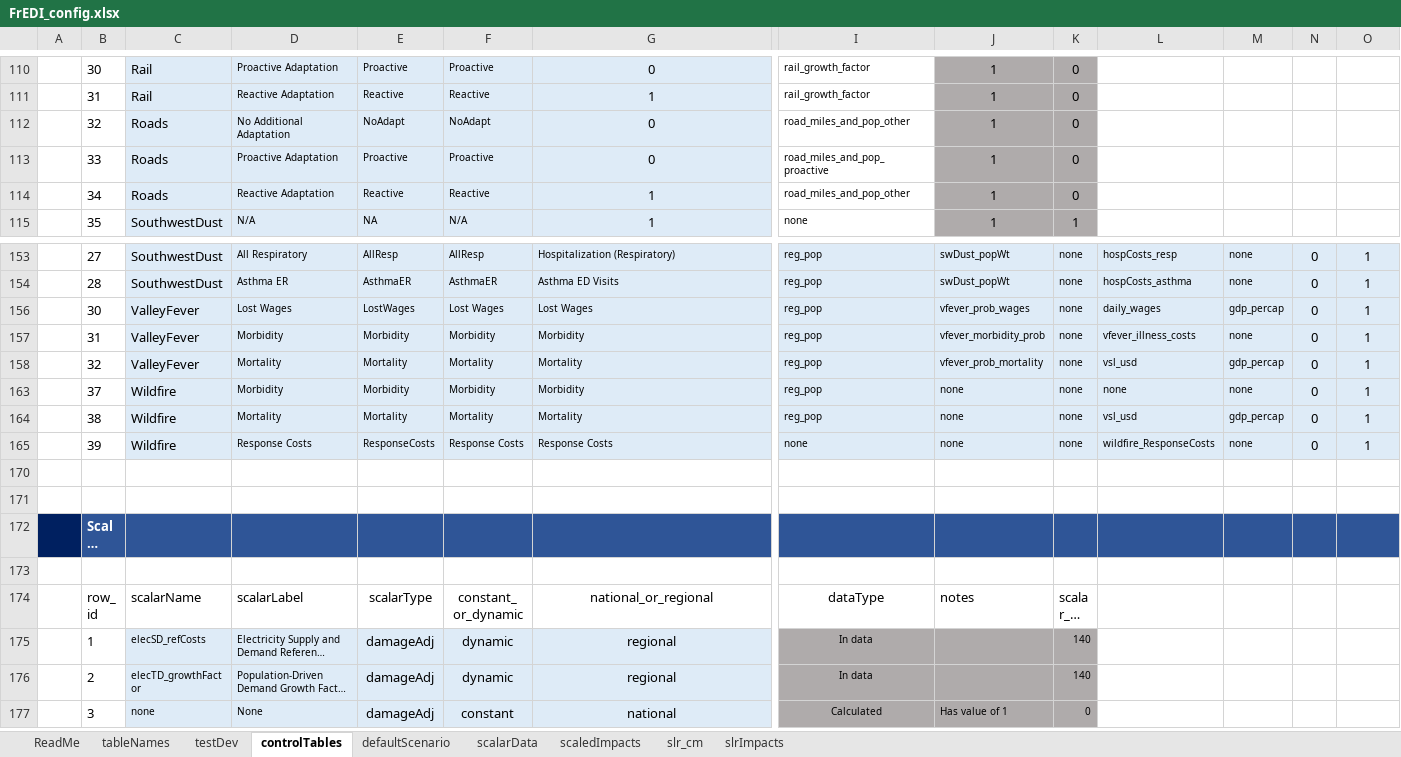
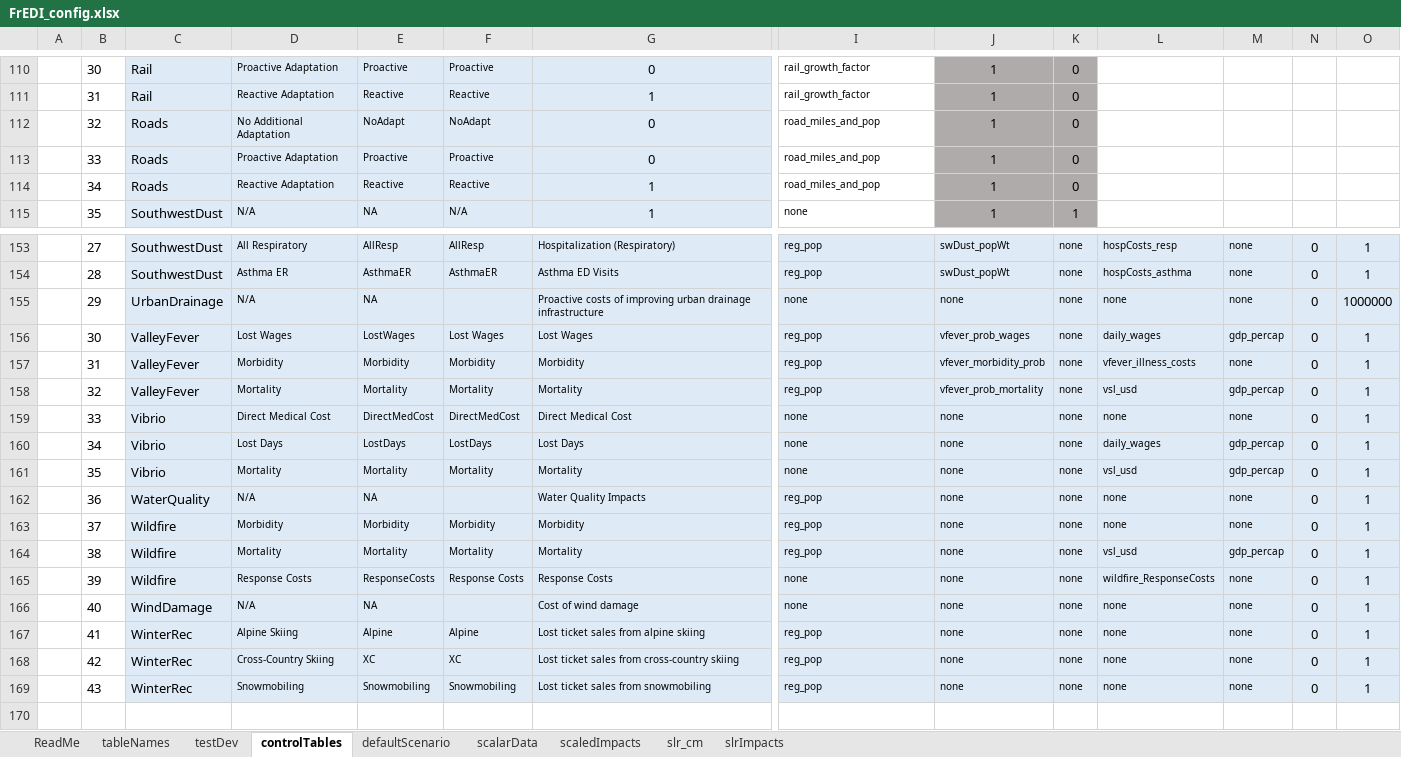
Before and after one commit to USEPA/FrEDI_Data, an Excel workbook: inst/extdata/FrEDI_config.xlsx, sheet controlTables, drawn as a sheet; only a part is shown, gaps mark what is left out; the shorter side is filled out with more unchanged rows; long unchanged cells end in …; values as stored, in another font and other column widths than the file's, no borders; conditional formats and table styles not drawn; rows hold the shown columns only; the diff covers the shown part only; the diff names each change by its address in the sheet, - before the commit and + after, or states it on an @@ line.

Commit message:
Update FrEDI_config.xlsx
Changed Road damage adjustment for region level to "road_miles_and_pop"

```diff
--- a/inst/extdata/FrEDI_config.xlsx (sheet controlTables)
+++ b/inst/extdata/FrEDI_config.xlsx (sheet controlTables)
-I112: road_miles_and_pop_other
+I112: road_miles_and_pop
-I113: road_miles_and_pop_proactive
+I113: road_miles_and_pop
-I114: road_miles_and_pop_other
+I114: road_miles_and_pop
@@ row 155 unhidden:  | 29 | UrbanDrainage | N/A | NA |  | Proactive costs of improving urban drainage infrastructure | none | none | none | none | none | 0 | 1000000 @@
@@ row 159 unhidden:  | 33 | Vibrio | Direct Medical Cost | DirectMedCost | DirectMedCost | Direct Medical Cost | none | none | none | none | none | 0 | 1 @@
@@ row 160 unhidden:  | 34 | Vibrio | Lost Days | LostDays | LostDays | Lost Days | none | none | none | daily_wages | gdp_percap | 0 | 1 @@
@@ row 161 unhidden:  | 35 | Vibrio | Mortality | Mortality | Mortality | Mortality | none | none | none | vsl_usd | gdp_percap | 0 | 1 @@
@@ row 162 unhidden:  | 36 | WaterQuality | N/A | NA |  | Water Quality Impacts | reg_pop | none | none | none | none | 0 | 1 @@
@@ row 166 unhidden:  | 40 | WindDamage | N/A | NA |  | Cost of wind damage | none | none | none | none | none | 0 | 1 @@
@@ row 167 unhidden:  | 41 | WinterRec | Alpine Skiing | Alpine | Alpine | Lost ticket sales from alpine skiing | reg_pop | none | none | none | none | 0 | 1 @@
@@ row 168 unhidden:  | 42 | WinterRec | Cross-Country Skiing | XC | XC | Lost ticket sales from cross-country skiing | reg_pop | none | none | none | none | 0 | 1 @@
@@ row 169 unhidden:  | 43 | WinterRec | Snowmobiling | Snowmobiling | Snowmobiling | Lost ticket sales from snowmobiling | reg_pop | none | none | none | none | 0 | 1 @@
```
Also changed, not shown: 23 hidden or unhidden rows elsewhere in this sheet, sheet scaledImpacts, sheet scalarData, formulas that keep their value.
